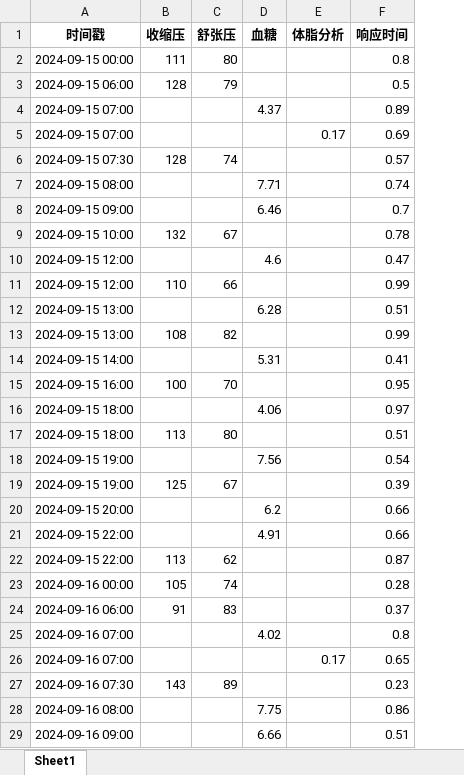
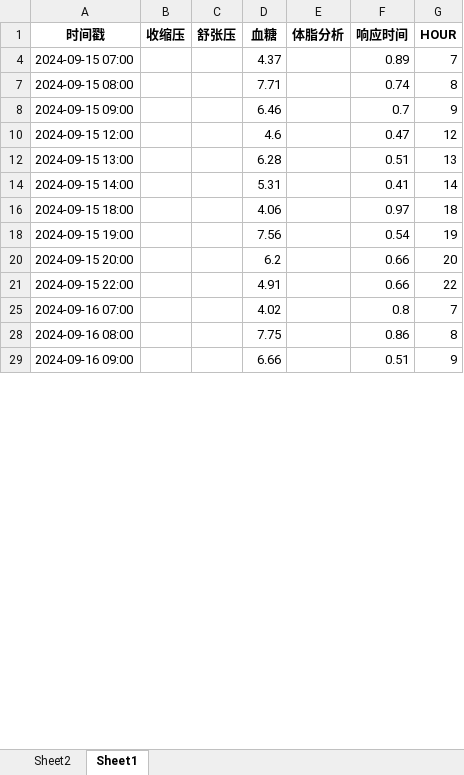
Before and after one commit to hugogu/ai-training, an Excel workbook: 3.1.4-素材/智能健康监测系统数据集.xlsx, sheet Sheet1, drawn as a sheet; only a part is shown; values as stored, in another font and other column widths than the file's, no borders; removed rows and columns are numbered as before the commit, all else as after; the diff covers the shown part only; the diff names each change by its address in the sheet, - before the commit and + after, or states it on an @@ line.

```diff
--- a/3.1.4-素材/智能健康监测系统数据集.xlsx (sheet Sheet1)
+++ b/3.1.4-素材/智能健康监测系统数据集.xlsx (sheet Sheet1)
+sheet tab: Sheet2
+column G (HOUR), rows 4-29: 7 | 8 | 9 | 12 | 13 | 14 | 18 | 19 | 20 | 22 | 7 | 8 | 9
-row 2: 2024-09-15 00:00 | 111 | 80 |  |  | 0.8
-row 3: 2024-09-15 06:00 | 128 | 79 |  |  | 0.5
-row 5: 2024-09-15 07:00 |  |  |  | 0.17 | 0.69
-row 6: 2024-09-15 07:30 | 128 | 74 |  |  | 0.57
-row 9: 2024-09-15 10:00 | 132 | 67 |  |  | 0.78
-row 11: 2024-09-15 12:00 | 110 | 66 |  |  | 0.99
-row 13: 2024-09-15 13:00 | 108 | 82 |  |  | 0.99
-row 15: 2024-09-15 16:00 | 100 | 70 |  |  | 0.95
-row 17: 2024-09-15 18:00 | 113 | 80 |  |  | 0.51
-row 19: 2024-09-15 19:00 | 125 | 67 |  |  | 0.39
-row 22: 2024-09-15 22:00 | 113 | 62 |  |  | 0.87
-row 23: 2024-09-16 00:00 | 105 | 74 |  |  | 0.28
-row 24: 2024-09-16 06:00 | 91 | 83 |  |  | 0.37
-row 26: 2024-09-16 07:00 |  |  |  | 0.17 | 0.65
-row 27: 2024-09-16 07:30 | 143 | 89 |  |  | 0.23
```
Also changed, not shown: 73 removed rows elsewhere in this sheet, hidden cells, 3.1.1-素材/智能音箱数据集.xlsx, 3.1.2-素材/智能照明系统数据集.xlsx, 3 other files.
